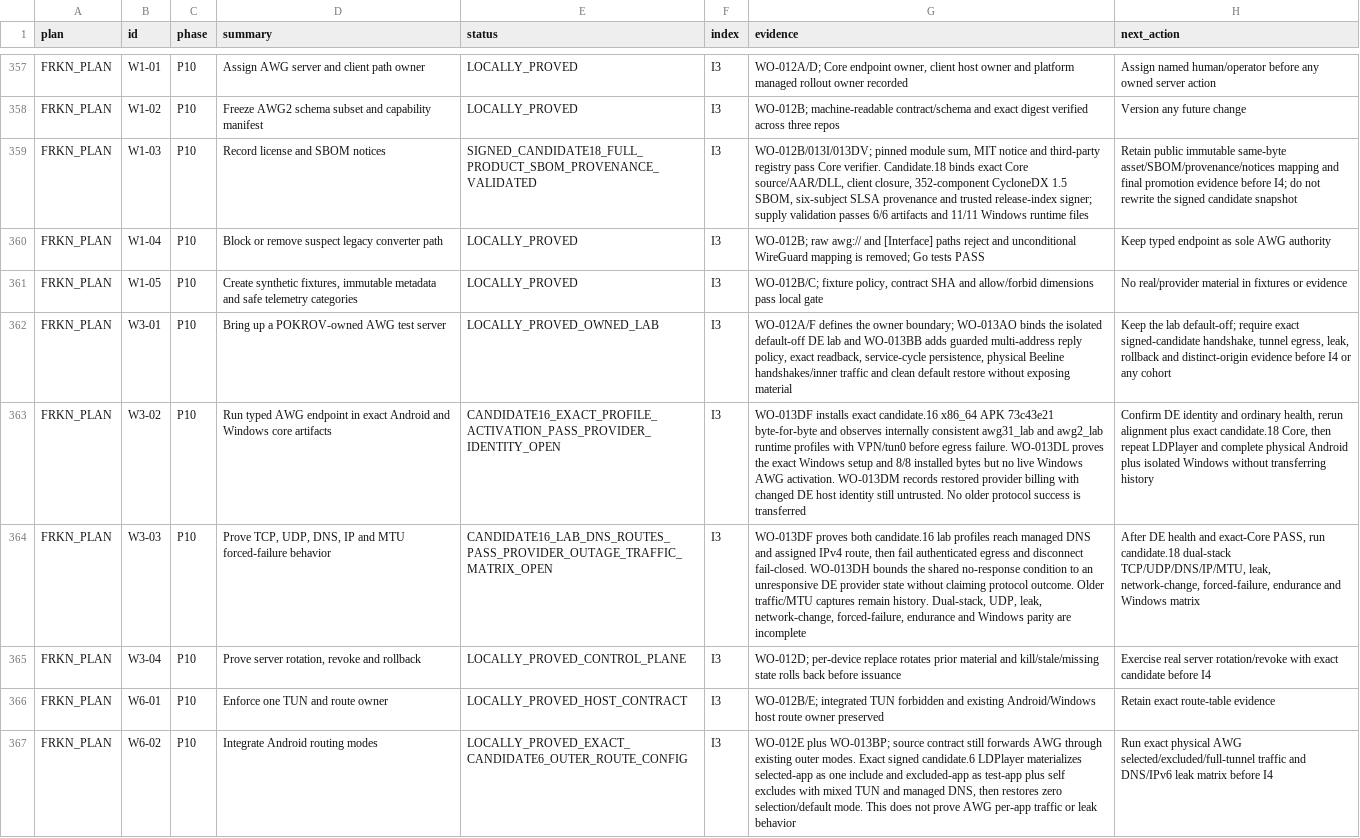
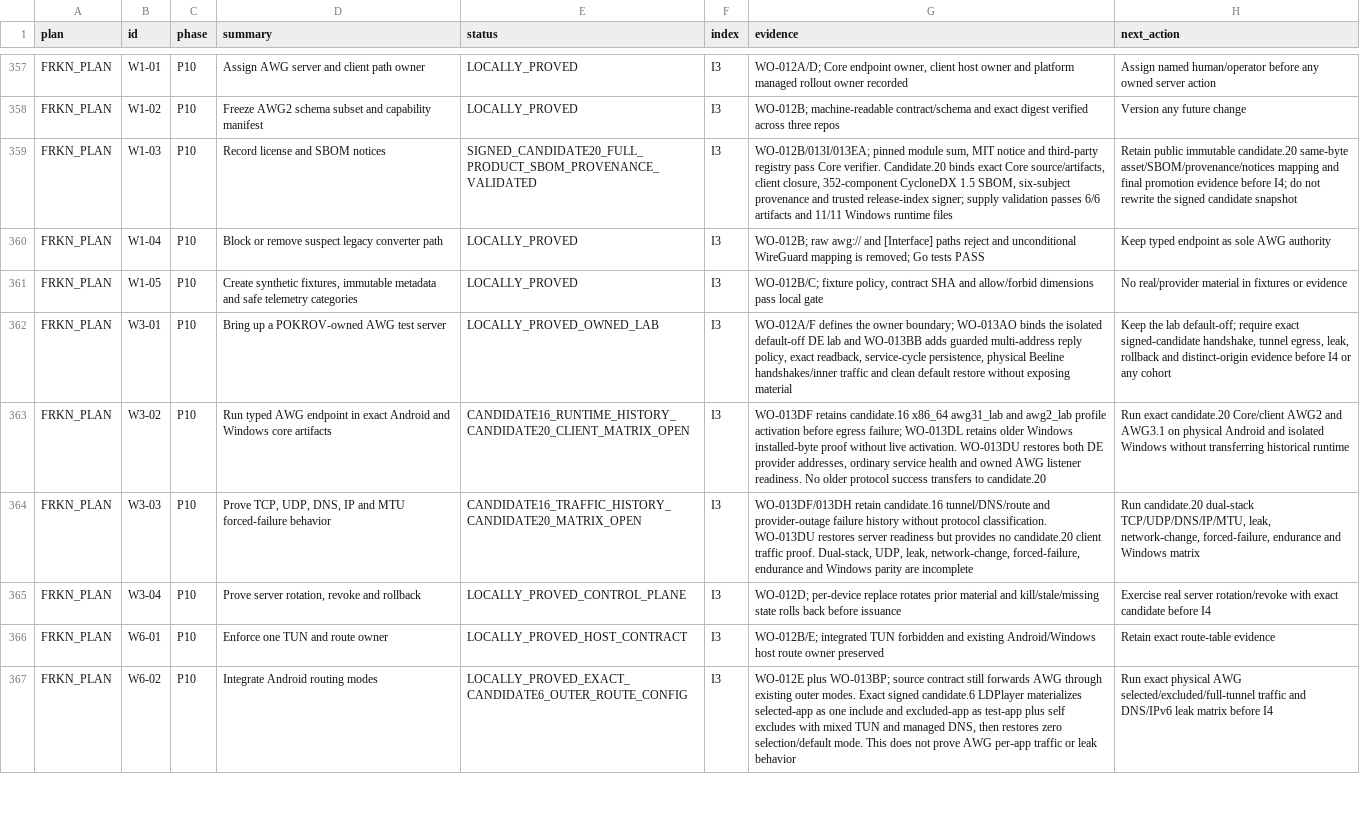
Before and after one commit to Kiwunaka/portal, a CSV file: docs/developer/work-orders/2026-08-21--release-1.2.0-megaplan/EXECUTION-LEDGER.csv, drawn as a sheet; only a part is shown, gaps mark what is left out; the diff covers the shown part only; the diff names each change by its address in the sheet, - before the commit and + after, or states it on an @@ line.

Commit message:
docs(release): reconcile candidate20 active ledger

```diff
--- a/docs/developer/work-orders/2026-08-21--release-1.2.0-megaplan/EXECUTION-LEDGER.csv
+++ b/docs/developer/work-orders/2026-08-21--release-1.2.0-megaplan/EXECUTION-LEDGER.csv
-E359 (status): SIGNED_CANDIDATE18_FULL_PRODUCT_SBOM_PROVENANCE_VALIDATED
+E359 (status): SIGNED_CANDIDATE20_FULL_PRODUCT_SBOM_PROVENANCE_VALIDATED
-G359 (evidence): WO-012B/013I/013DV; pinned module sum, MIT notice and third-party registry pass Core verifier. Candidate.18 binds exact Core source/AAR/DLL, client closure, 352-component CycloneDX 1.5 SBOM, six-subject SLSA provenance and…
+G359 (evidence): WO-012B/013I/013EA; pinned module sum, MIT notice and third-party registry pass Core verifier. Candidate.20 binds exact Core source/artifacts, client closure, 352-component CycloneDX 1.5 SBOM, six-subject provenance and…
-H359 (next_action): …public immutable same-byte asset/SBOM/provenance/notices…
+H359 (next_action): …public immutable candidate.20 same-byte asset/SBOM/provenance/notices…
-E363 (status): CANDIDATE16_EXACT_PROFILE_ACTIVATION_PASS_PROVIDER_IDENTITY_OPEN
+E363 (status): CANDIDATE16_RUNTIME_HISTORY_CANDIDATE20_CLIENT_MATRIX_OPEN
-G363 (evidence): WO-013DF installs exact candidate.16 x86_64 APK 73c43e21 byte-for-byte and observes internally consistent awg31_lab and awg2_lab runtime profiles with VPN/tun0 before egress failure. WO-013DL proves the exact Windows setup and 8/8 installed bytes but no live Windows AWG activation. WO-013DM records restored provider billing with changed DE host identity still untrusted. No older protocol success is transferred
+G363 (evidence): WO-013DF retains candidate.16 x86_64 awg31_lab and awg2_lab profile activation before egress failure; WO-013DL retains older Windows installed-byte proof without live activation. WO-013DU restores both DE provider addresses, ordinary service health and owned AWG listener readiness. No older protocol success transfers to candidate.20
-H363 (next_action): Confirm DE identity and ordinary health, rerun alignment plus exact candidate.18 Core, then repeat LDPlayer and complete physical Android plus isolated Windows without transferring history
+H363 (next_action): Run exact candidate.20 Core/client AWG2 and AWG3.1 on physical Android and isolated Windows without transferring historical runtime
-E364 (status): CANDIDATE16_LAB_DNS_ROUTES_PASS_PROVIDER_OUTAGE_TRAFFIC_MATRIX_OPEN
+E364 (status): CANDIDATE16_TRAFFIC_HISTORY_CANDIDATE20_MATRIX_OPEN
-G364 (evidence): WO-013DF proves both candidate.16 lab profiles reach managed DNS and assigned IPv4 route, then fail authenticated egress and disconnect fail-closed. WO-013DH bounds the shared no-response condition to an unresponsive DE provider state without claiming protocol outcome. Older traffic/MTU captures remain history. Dual-stack, UDP,…
+G364 (evidence): WO-013DF/013DH retain candidate.16 tunnel/DNS/route and provider-outage failure history without protocol classification. WO-013DU restores server readiness but provides no candidate.20 client traffic proof. Dual-stack, UDP,…
-H364 (next_action): After DE health and exact-Core PASS, run candidate.18 dual-stack TCP/UDP/DNS/IP/MTU,…
+H364 (next_action): Run candidate.20 dual-stack TCP/UDP/DNS/IP/MTU,…
```
Also changed, not shown: 79 edited cells elsewhere in this file, 5 other files.
